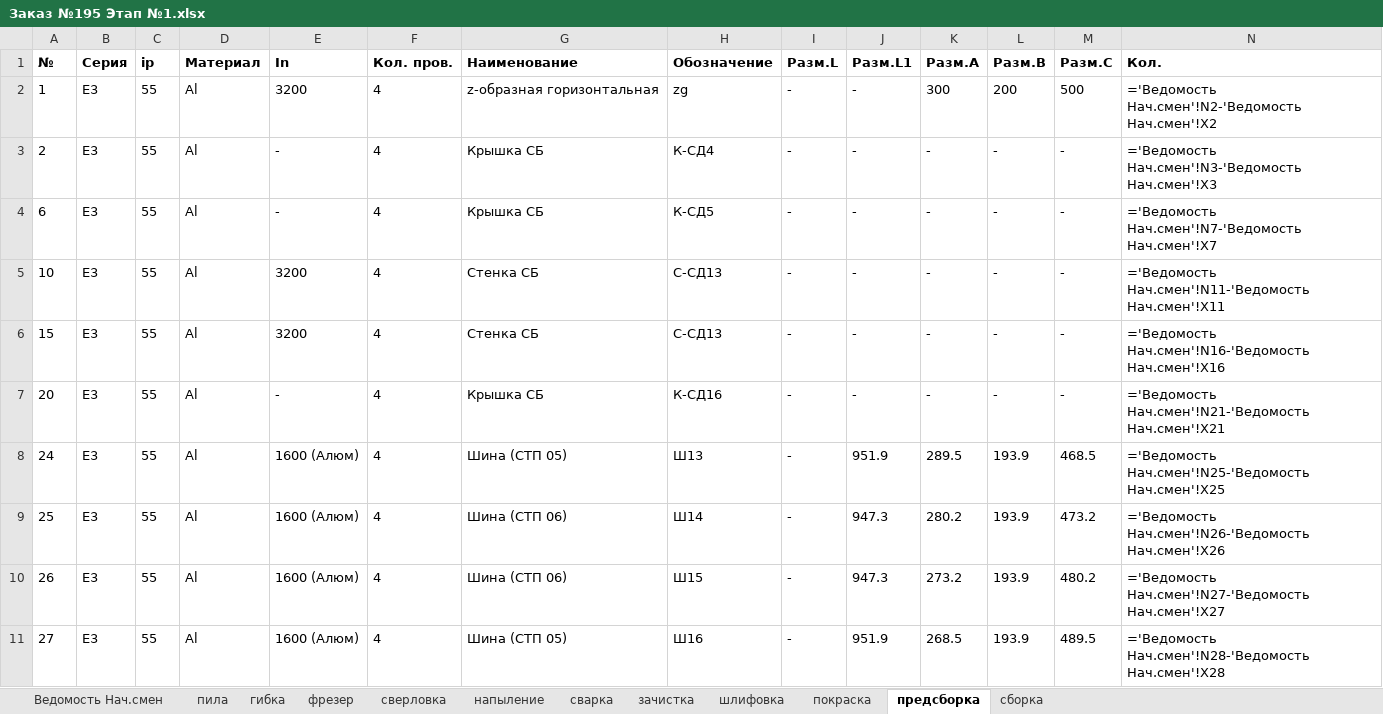
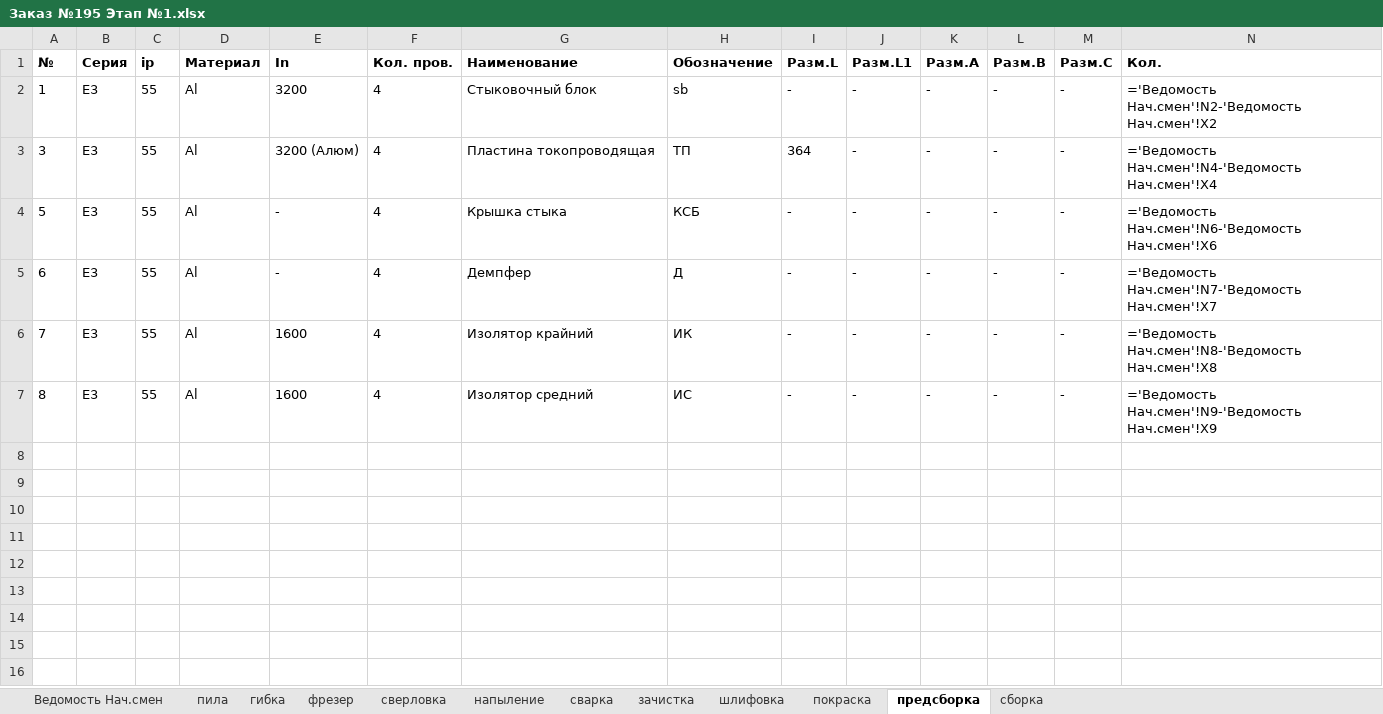
Before and after one commit to sam-aan/materials, an Excel workbook: Заказ №195 Этап №1.xlsx, sheet предсборка, drawn as a sheet; values as stored, in another font and other column widths than the file's, no borders; formulas without a stored value are shown as written; removed rows and columns are numbered as before the commit, all else as after; the diff names each change by its address in the sheet, - before the commit and + after, or states it on an @@ line.

```diff
--- a/Заказ №195 Этап №1.xlsx (sheet предсборка)
+++ b/Заказ №195 Этап №1.xlsx (sheet предсборка)
-G2 (Наименование): z-образная горизонтальная
+G2 (Наименование): Стыковочный блок
-H2 (Обозначение): zg
+H2 (Обозначение): sb
-K2 (Разм.A): 300
+K2 (Разм.A): -
-L2 (Разм.B): 200
+L2 (Разм.B): -
-M2 (Разм.C): 500
+M2 (Разм.C): -
+row 3: 3 | E3 | 55 | Al | 3200 (Алюм) | 4 | Пластина токопроводящая | ТП | 364 | - | - | - | - | ='Ведомость Нач.смен'!N4-'Ведомость Нач.смен'!X4
-A4 (№): 2
+A4 (№): 5
-G4 (Наименование): Крышка СБ
+G4 (Наименование): Крышка стыка
-H4 (Обозначение): К-СД4
+H4 (Обозначение): КСБ
-N4 (Кол.): ='Ведомость Нач.смен'!N3-'Ведомость Нач.смен'!X3
+N4 (Кол.): ='Ведомость Нач.смен'!N6-'Ведомость Нач.смен'!X6
-G5 (Наименование): Крышка СБ
+G5 (Наименование): Демпфер
-H5 (Обозначение): К-СД5
+H5 (Обозначение): Д
-A6 (№): 10
+A6 (№): 7
-E6:E7 (In): 3200
+E6:E7 (In): 1600
-G6 (Наименование): Стенка СБ
+G6 (Наименование): Изолятор крайний
-H6 (Обозначение): С-СД13
+H6 (Обозначение): ИК
-N6 (Кол.): ='Ведомость Нач.смен'!N11-'Ведомость Нач.смен'!X11
+N6 (Кол.): ='Ведомость Нач.смен'!N8-'Ведомость Нач.смен'!X8
-A7 (№): 15
+A7 (№): 8
-G7 (Наименование): Стенка СБ
+G7 (Наименование): Изолятор средний
-H7 (Обозначение): С-СД13
+H7 (Обозначение): ИС
-N7 (Кол.): ='Ведомость Нач.смен'!N16-'Ведомость Нач.смен'!X16
+N7 (Кол.): ='Ведомость Нач.смен'!N9-'Ведомость Нач.смен'!X9
-row 7: 20 | E3 | 55 | Al | - | 4 | Крышка СБ | К-СД16 | - | - | - | - | - | ='Ведомость Нач.смен'!N21-'Ведомость Нач.смен'!X21
-row 8: 24 | E3 | 55 | Al | 1600 (Алюм) | 4 | Шина (СТП 05) | Ш13 | - | 951.9 | 289.5 | 193.9 | 468.5 | ='Ведомость Нач.смен'!N25-'Ведомость Нач.смен'!X25
-row 9: 25 | E3 | 55 | Al | 1600 (Алюм) | 4 | Шина (СТП 06) | Ш14 | - | 947.3 | 280.2 | 193.9 | 473.2 | ='Ведомость Нач.смен'!N26-'Ведомость Нач.смен'!X26
-row 10: 26 | E3 | 55 | Al | 1600 (Алюм) | 4 | Шина (СТП 06) | Ш15 | - | 947.3 | 273.2 | 193.9 | 480.2 | ='Ведомость Нач.смен'!N27-'Ведомость Нач.смен'!X27
-row 11: 27 | E3 | 55 | Al | 1600 (Алюм) | 4 | Шина (СТП 05) | Ш16 | - | 951.9 | 268.5 | 193.9 | 489.5 | ='Ведомость Нач.смен'!N28-'Ведомость Нач.смен'!X28
```
Also changed, not shown: sheet Ведомость Нач.смен, sheet сварка, sheet пила, sheet фрезер, sheet покраска, sheet гибка, 5 more sheets, Контрольная ведомость Заказ №195.xlsx, 4 other files.
